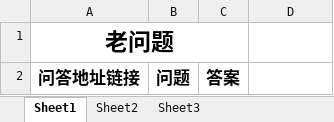
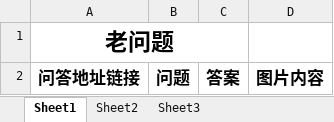
Before and after one commit to itcastpeng/wenda, an Excel workbook: statics/task_excel/template/老问答-信息模板.xlsx, sheet Sheet1, drawn as a sheet; values as stored, in another font and other column widths than the file's, no borders; the diff names each change by its address in the sheet, - before the commit and + after, or states it on an @@ line.

```diff
--- a/statics/task_excel/template/老问答-信息模板.xlsx (sheet Sheet1)
+++ b/statics/task_excel/template/老问答-信息模板.xlsx (sheet Sheet1)
-D2: (empty)
+D2: 图片内容
```
Also changed, not shown: 2 other files.
